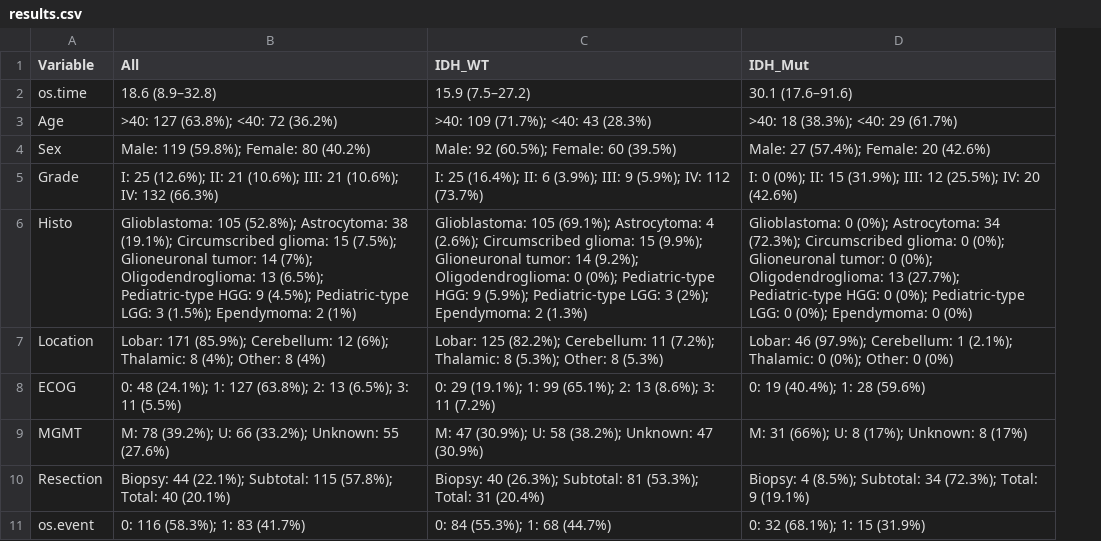
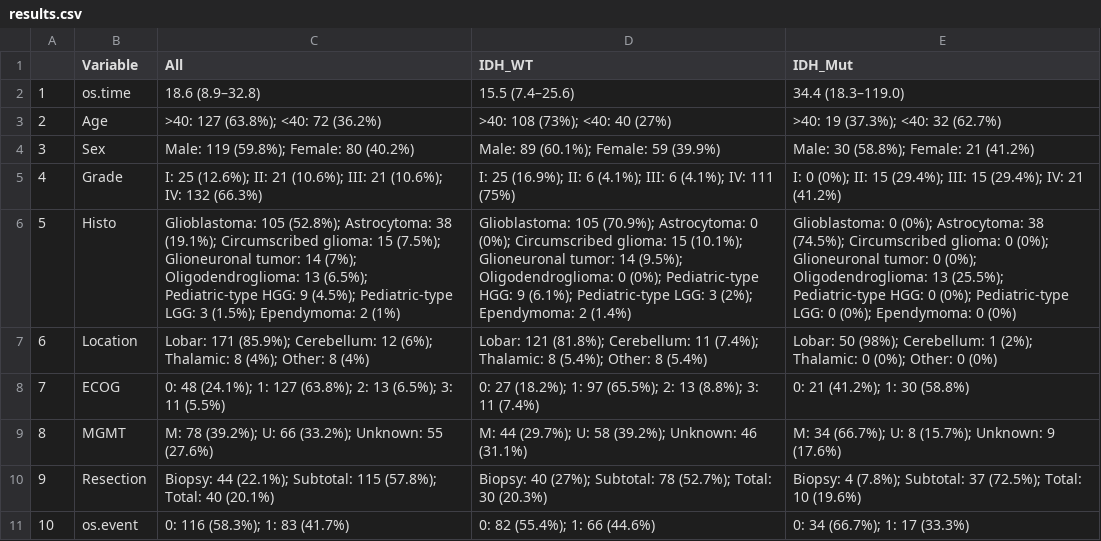
Before and after one commit to wanglab-cns/cns-ngs-clinical, a CSV file: result/Table/results.csv, drawn as a sheet; addresses are those after the commit; the diff names each change by its address in the sheet, - before the commit and + after, or states it on an @@ line.

```diff
--- a/result/Table/results.csv
+++ b/result/Table/results.csv
+column A, rows 2-11: 1 | 2 | 3 | 4 | 5 | 6 | 7 | 8 | 9 | 10
-D2 (IDH_WT): 15.9 (7.5–27.2)
+D2 (IDH_WT): 15.5 (7.4–25.6)
-E2 (IDH_Mut): 30.1 (17.6–91.6)
+E2 (IDH_Mut): 34.4 (18.3–119.0)
-D3 (IDH_WT): >40: 109 (71.7%); <40: 43 (28.3%)
+D3 (IDH_WT): >40: 108 (73%); <40: 40 (27%)
-E3 (IDH_Mut): >40: 18 (38.3%); <40: 29 (61.7%)
+E3 (IDH_Mut): >40: 19 (37.3%); <40: 32 (62.7%)
-D4 (IDH_WT): Male: 92 (60.5%); Female: 60 (39.5%)
+D4 (IDH_WT): Male: 89 (60.1%); Female: 59 (39.9%)
-E4 (IDH_Mut): Male: 27 (57.4%); Female: 20 (42.6%)
+E4 (IDH_Mut): Male: 30 (58.8%); Female: 21 (41.2%)
-D5 (IDH_WT): I: 25 (16.4%); II: 6 (3.9%); III: 9 (5.9%); IV: 112 (73.7%)
+D5 (IDH_WT): I: 25 (16.9%); II: 6 (4.1%); III: 6 (4.1%); IV: 111 (75%)
-E5 (IDH_Mut): …II: 15 (31.9%); III: 12 (25.5%); IV: 20 (42.6%)
+E5 (IDH_Mut): …II: 15 (29.4%); III: 15 (29.4%); IV: 21 (41.2%)
-D6 (IDH_WT): Glioblastoma: 105 (69.1%); Astrocytoma: 4 (2.6%); Circumscribed glioma: 15 (9.9%); Glioneuronal tumor: 14 (9.2%); Oligodendroglioma: 0 (0%); Pediatric-type HGG: 9 (5.9%); Pediatric-type LGG: 3 (2%); Ependymoma: 2 (1.3%)
+D6 (IDH_WT): Glioblastoma: 105 (70.9%); Astrocytoma: 0 (0%); Circumscribed glioma: 15 (10.1%); Glioneuronal tumor: 14 (9.5%); Oligodendroglioma: 0 (0%); Pediatric-type HGG: 9 (6.1%); Pediatric-type LGG: 3 (2%); Ependymoma: 2 (1.4%)
-E6 (IDH_Mut): …(0%); Astrocytoma: 34 (72.3%); Circumscribed glioma: 0 (0%); Glioneuronal tumor: 0 (0%); Oligodendroglioma: 13 (27.7%); Pediatric-type HGG:…
+E6 (IDH_Mut): …(0%); Astrocytoma: 38 (74.5%); Circumscribed glioma: 0 (0%); Glioneuronal tumor: 0 (0%); Oligodendroglioma: 13 (25.5%); Pediatric-type HGG:…
-D7 (IDH_WT): Lobar: 125 (82.2%); Cerebellum: 11 (7.2%); Thalamic: 8 (5.3%); Other: 8 (5.3%)
+D7 (IDH_WT): Lobar: 121 (81.8%); Cerebellum: 11 (7.4%); Thalamic: 8 (5.4%); Other: 8 (5.4%)
-E7 (IDH_Mut): Lobar: 46 (97.9%); Cerebellum: 1 (2.1%); Thalamic: 0…
+E7 (IDH_Mut): Lobar: 50 (98%); Cerebellum: 1 (2%); Thalamic: 0…
-D8 (IDH_WT): 0: 29 (19.1%); 1: 99 (65.1%); 2: 13 (8.6%); 3: 11 (7.2%)
+D8 (IDH_WT): 0: 27 (18.2%); 1: 97 (65.5%); 2: 13 (8.8%); 3: 11 (7.4%)
-E8 (IDH_Mut): 0: 19 (40.4%); 1: 28 (59.6%)
+E8 (IDH_Mut): 0: 21 (41.2%); 1: 30 (58.8%)
-D9 (IDH_WT): M: 47 (30.9%); U: 58 (38.2%); Unknown: 47 (30.9%)
+D9 (IDH_WT): M: 44 (29.7%); U: 58 (39.2%); Unknown: 46 (31.1%)
-E9 (IDH_Mut): M: 31 (66%); U: 8 (17%); Unknown: 8 (17%)
+E9 (IDH_Mut): M: 34 (66.7%); U: 8 (15.7%); Unknown: 9 (17.6%)
-D10 (IDH_WT): Biopsy: 40 (26.3%); Subtotal: 81 (53.3%); Total: 31 (20.4%)
+D10 (IDH_WT): Biopsy: 40 (27%); Subtotal: 78 (52.7%); Total: 30 (20.3%)
-E10 (IDH_Mut): Biopsy: 4 (8.5%); Subtotal: 34 (72.3%); Total: 9 (19.1%)
+E10 (IDH_Mut): Biopsy: 4 (7.8%); Subtotal: 37 (72.5%); Total: 10 (19.6%)
-D11 (IDH_WT): 0: 84 (55.3%); 1: 68 (44.7%)
+D11 (IDH_WT): 0: 82 (55.4%); 1: 66 (44.6%)
-E11 (IDH_Mut): 0: 32 (68.1%); 1: 15 (31.9%)
+E11 (IDH_Mut): 0: 34 (66.7%); 1: 17 (33.3%)
```
Also changed, not shown: 1 other file.
